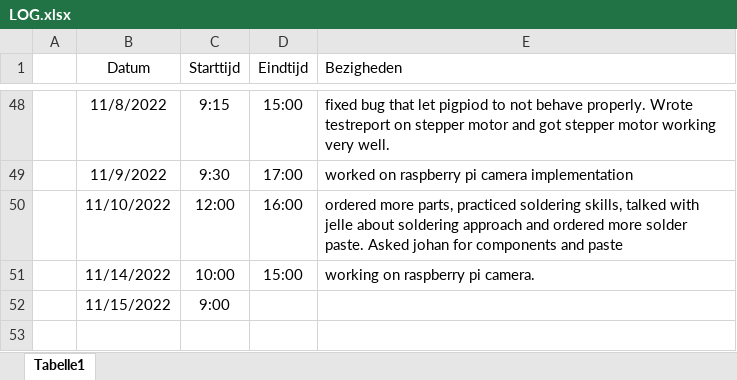
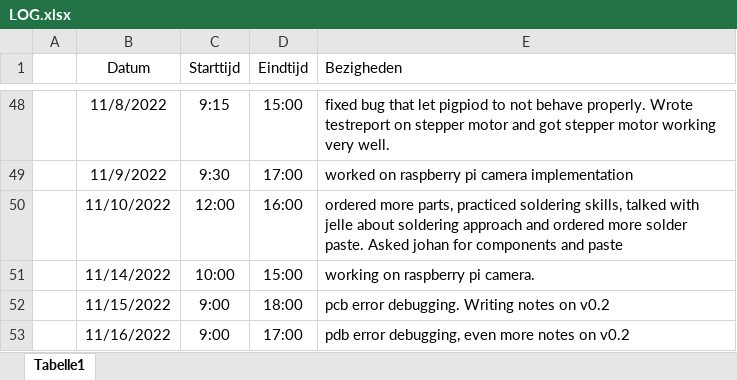
Before and after one commit to Casperdroid5/Water-Quality-Monitor, an Excel workbook: Documentation/LOG.xlsx, sheet Tabelle1, drawn as a sheet; only a part is shown, gaps mark what is left out; values as stored, in another font and other column widths than the file's, no borders; the diff names each change by its address in the sheet, - before the commit and + after, or states it on an @@ line.

Commit message:
improvement list updated for pcb v0.2

```diff
--- a/Documentation/LOG.xlsx (sheet Tabelle1)
+++ b/Documentation/LOG.xlsx (sheet Tabelle1)
-D52 (Eindtijd): (empty)
+D52 (Eindtijd): 18:00
-E52 (Bezigheden): (empty)
+E52 (Bezigheden): pcb error debugging. Writing notes on v0.2
+row 53:  | 11/16/2022 | 9:00 | 17:00 | pdb error debugging, even more notes on v0.2
```
Also changed, not shown: 6 other files.
